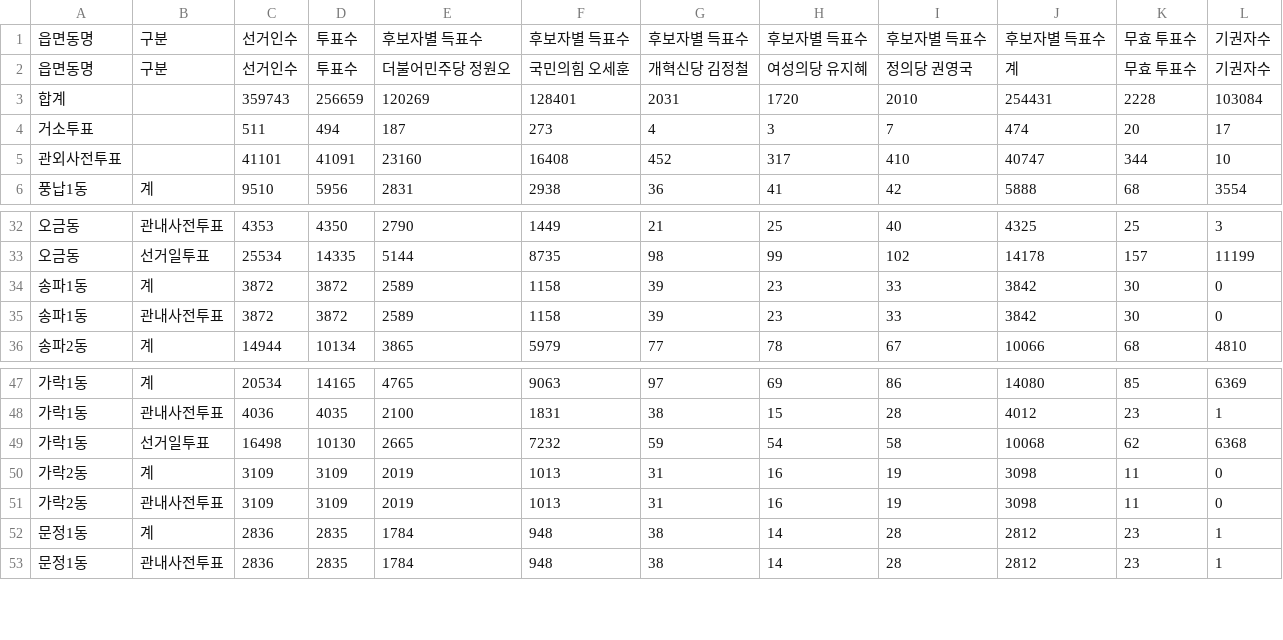
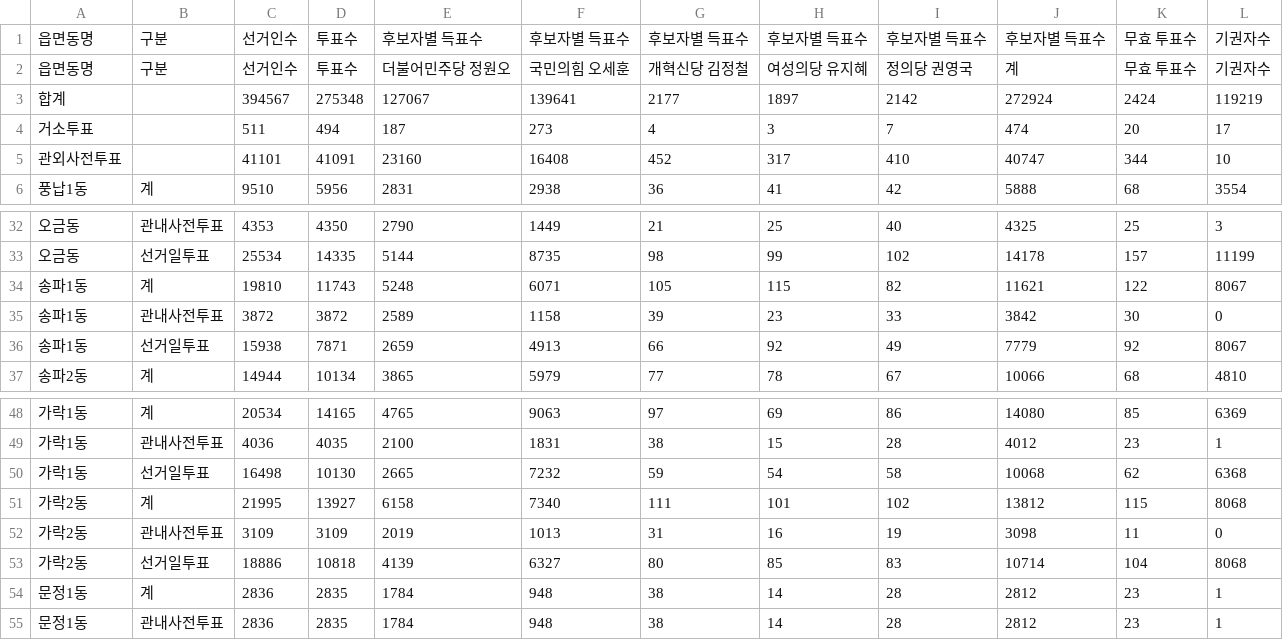
Before and after one commit to anonymous-engineer-25/anonymous-engineer-25.github.io, a CSV file: recent/서울_송파구.csv, drawn as a sheet; only a part is shown, gaps mark what is left out; removed rows and columns are numbered as before the commit, all else as after; the diff names each change by its address in the sheet, - before the commit and + after, or states it on an @@ line.

```diff
--- a/recent/서울_송파구.csv
+++ b/recent/서울_송파구.csv
-row 3: 합계 |  | 359743 | 256659 | 120269 | 128401 | 2031 | 1720 | 2010 | 254431 | 2228 | 103084
+row 3: 합계 |  | 394567 | 275348 | 127067 | 139641 | 2177 | 1897 | 2142 | 272924 | 2424 | 119219
-row 34: 송파1동 | 계 | 3872 | 3872 | 2589 | 1158 | 39 | 23 | 33 | 3842 | 30 | 0
+row 34: 송파1동 | 계 | 19810 | 11743 | 5248 | 6071 | 105 | 115 | 82 | 11621 | 122 | 8067
+row 36: 송파1동 | 선거일투표 | 15938 | 7871 | 2659 | 4913 | 66 | 92 | 49 | 7779 | 92 | 8067
-row 50: 가락2동 | 계 | 3109 | 3109 | 2019 | 1013 | 31 | 16 | 19 | 3098 | 11 | 0
+row 51: 가락2동 | 계 | 21995 | 13927 | 6158 | 7340 | 111 | 101 | 102 | 13812 | 115 | 8068
+row 53: 가락2동 | 선거일투표 | 18886 | 10818 | 4139 | 6327 | 80 | 85 | 83 | 10714 | 104 | 8068
```
Also changed, not shown: recent/경남_김해시.csv, 2 other files.
